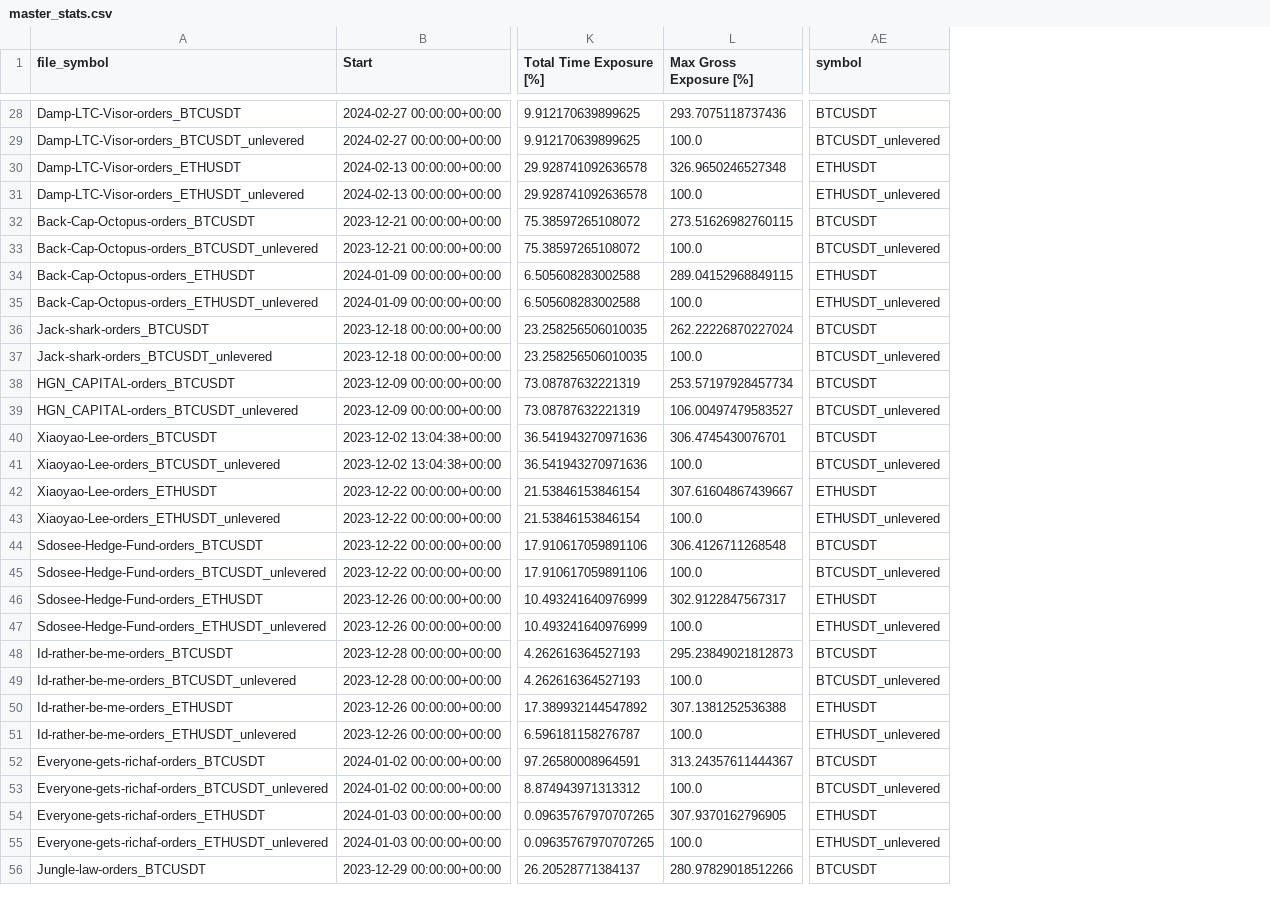
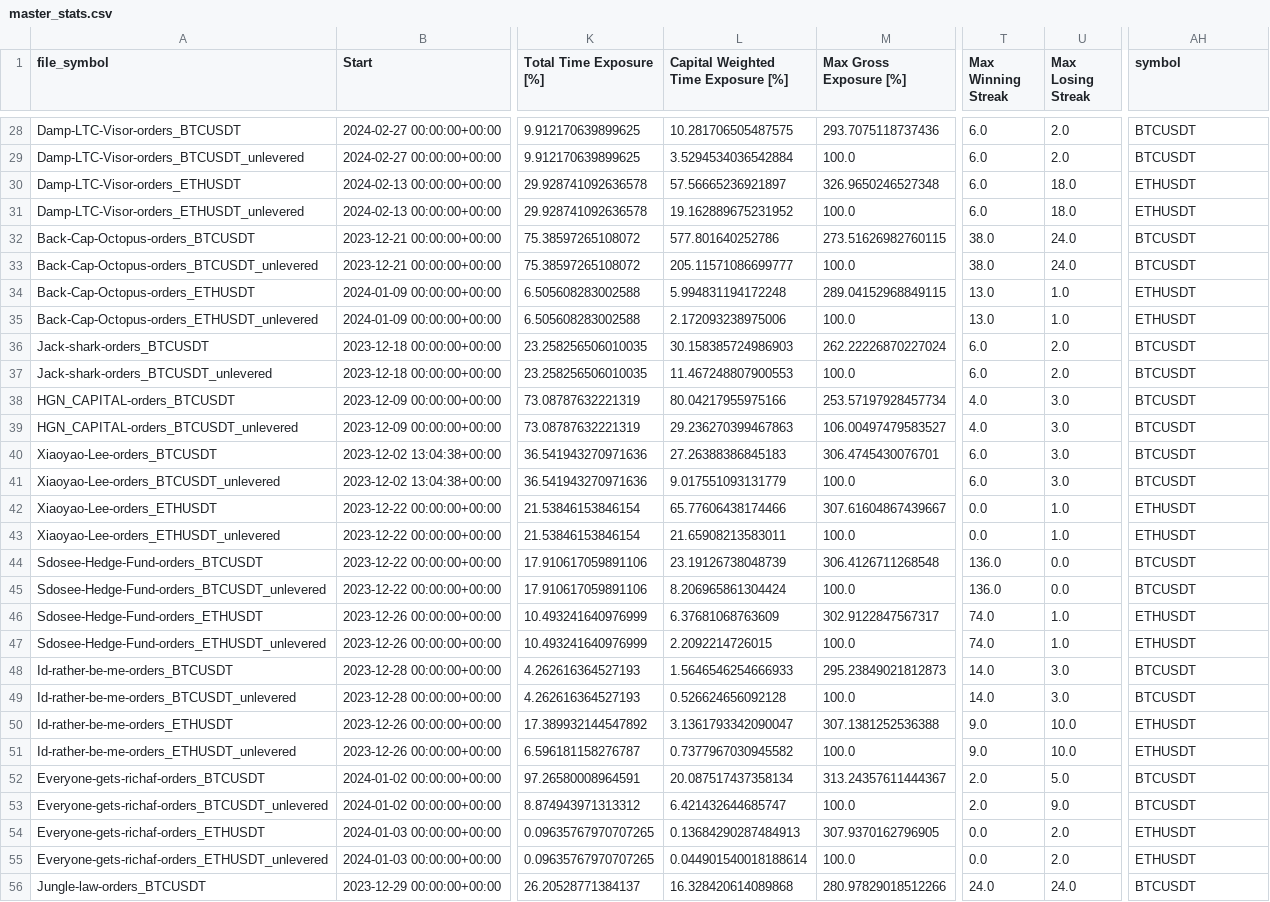
Before and after one commit to bfcdev/account-performance-reports, a CSV file: OKX-Strategy-Analysis/results/master_stats.csv, drawn as a sheet; only a part is shown, gaps mark what is left out; addresses are those after the commit; the diff covers the shown part only; the diff names each change by its address in the sheet, - before the commit and + after, or states it on an @@ line.

Commit message:
added custom metric capital weighted time in market

```diff
--- a/OKX-Strategy-Analysis/results/master_stats.csv
+++ b/OKX-Strategy-Analysis/results/master_stats.csv
+column L, row 1: Capital Weighted Time Exposure [%]; rows 28-56: 10.281706505487575 | 3.5294534036542884 | 57.56665236921897 | 19.162889675231952 | 577.801640252786 | 205.11571086699777 | 5.994831194172248 | 2.172093238975006 | 30.158385724986903 | 11.467248807900553 | 80.04217955975166 | 29.236270399467863 | 27.26388386845183 | 9.017551093131779 | 65.77606438174466 | 21.65908213583011 | 23.19126738048739 | 8.206965861304424 | 6.37681068763609 | 2.2092214726015 | 1.5646546254666933 | 0.526624656092128 | 3.1361793342090047 | 0.7377967030945582 | 20.087517437358134 | 6.421432644685747 | 0.13684290287484913 | 0.044901540018188614 | 16.328420614089868
+column T (Max Winning Streak), rows 28-56: 6.0 | 6.0 | 6.0 | 6.0 | 38.0 | 38.0 | 13.0 | 13.0 | 6.0 | 6.0 | 4.0 | 4.0 | 6.0 | 6.0 | 0.0 | 0.0 | 136.0 | 136.0 | 74.0 | 74.0 | 14.0 | 14.0 | 9.0 | 9.0 | 2.0 | 2.0 | 0.0 | 0.0 | 24.0
+column U (Max Losing Streak), rows 28-56: 2.0 | 2.0 | 18.0 | 18.0 | 24.0 | 24.0 | 1.0 | 1.0 | 2.0 | 2.0 | 3.0 | 3.0 | 3.0 | 3.0 | 1.0 | 1.0 | 0.0 | 0.0 | 1.0 | 1.0 | 3.0 | 3.0 | 10.0 | 10.0 | 5.0 | 9.0 | 2.0 | 2.0 | 24.0
-AH29 (symbol): BTCUSDT_unlevered
+AH29 (symbol): BTCUSDT
-AH31 (symbol): ETHUSDT_unlevered
+AH31 (symbol): ETHUSDT
-AH33 (symbol): BTCUSDT_unlevered
+AH33 (symbol): BTCUSDT
-AH35 (symbol): ETHUSDT_unlevered
+AH35 (symbol): ETHUSDT
-AH37 (symbol): BTCUSDT_unlevered
+AH37 (symbol): BTCUSDT
-AH39 (symbol): BTCUSDT_unlevered
+AH39 (symbol): BTCUSDT
-AH41 (symbol): BTCUSDT_unlevered
+AH41 (symbol): BTCUSDT
-AH43 (symbol): ETHUSDT_unlevered
+AH43 (symbol): ETHUSDT
-AH45 (symbol): BTCUSDT_unlevered
+AH45 (symbol): BTCUSDT
-AH47 (symbol): ETHUSDT_unlevered
+AH47 (symbol): ETHUSDT
-AH49 (symbol): BTCUSDT_unlevered
+AH49 (symbol): BTCUSDT
-AH51 (symbol): ETHUSDT_unlevered
+AH51 (symbol): ETHUSDT
-AH53 (symbol): BTCUSDT_unlevered
+AH53 (symbol): BTCUSDT
-AH55 (symbol): ETHUSDT_unlevered
+AH55 (symbol): ETHUSDT
```
Also changed, not shown: 54 edited cells elsewhere in this file, 1 other file.
